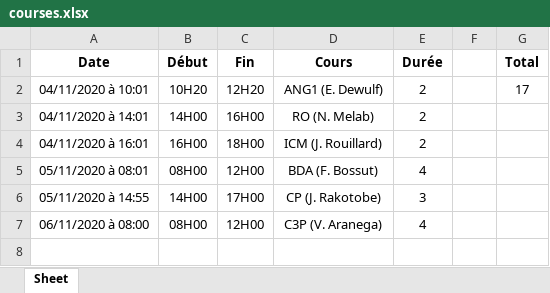
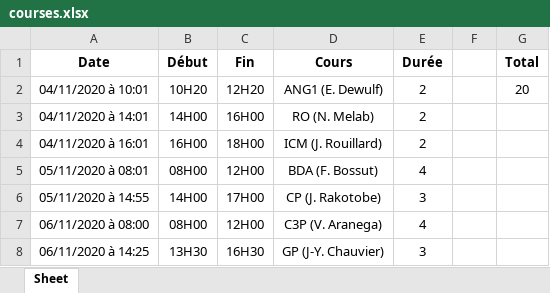
Before and after one commit to debroucker/gform, an Excel workbook: data/courses.xlsx, sheet Sheet, drawn as a sheet; values as stored, in another font and other column widths than the file's, no borders; the diff names each change by its address in the sheet, - before the commit and + after, or states it on an @@ line.

```diff
--- a/data/courses.xlsx (sheet Sheet)
+++ b/data/courses.xlsx (sheet Sheet)
-G2 (Total): 17
+G2 (Total): 20
+row 8: 06/11/2020 à 14:25 | 13H30 | 16H30 | GP (J-Y. Chauvier) | 3
```
Also changed, not shown: 1 other file.
